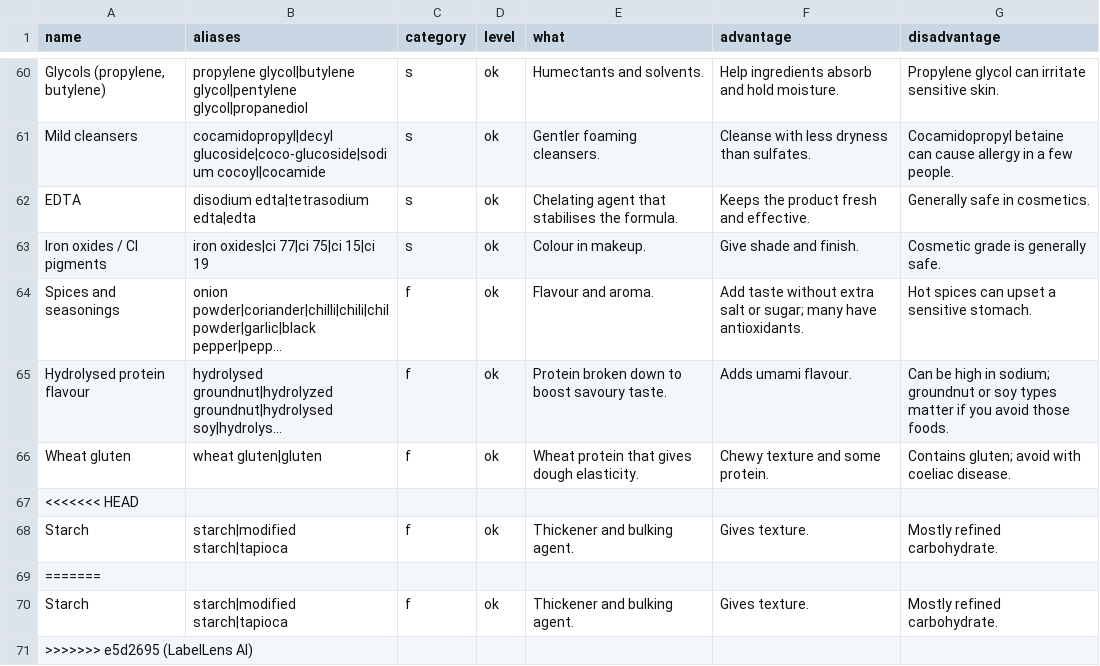
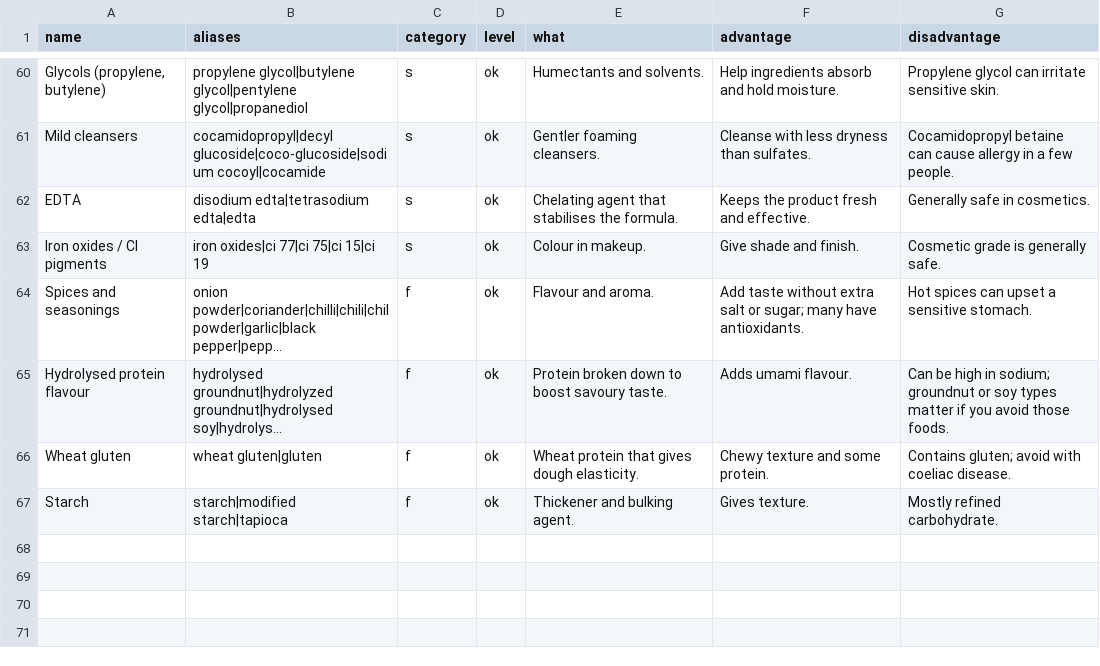
Before and after one commit to Jascinth-Rhema/LabelLens-AI, a CSV file: data/ingredients.csv, drawn as a sheet; only a part is shown, gaps mark what is left out; long unchanged cells end in …; the diff names each change by its address in the sheet, - before the commit and + after, or states it on an @@ line.

```diff
--- a/data/ingredients.csv
+++ b/data/ingredients.csv
-row 67: <<<<<<< HEAD
-row 69: =======
-row 70: Starch | starch|modified starch|tapioca | f | ok | Thickener and bulking agent. | Gives texture. | Mostly refined carbohydrate.
-row 71: >>>>>>> e5d2695 (LabelLens AI)
```
Also changed, not shown: 8 other files.
